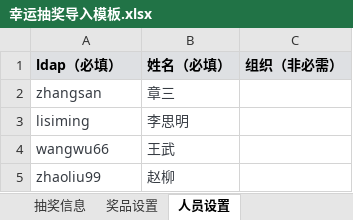
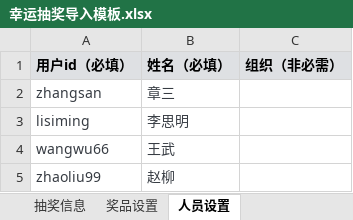
Before and after one commit to easy-basics/lottery-frontend, an Excel workbook: docs/幸运抽奖导入模板.xlsx, sheet 人员设置, drawn as a sheet; only a part is shown; values as stored, in another font and other column widths than the file's, no borders; the diff names each change by its address in the sheet, - before the commit and + after, or states it on an @@ line.

```diff
--- a/docs/幸运抽奖导入模板.xlsx (sheet 人员设置)
+++ b/docs/幸运抽奖导入模板.xlsx (sheet 人员设置)
-A1: ldap（必填）
+A1: 用户id（必填）
```
Also changed, not shown: sheet 抽奖信息, sheet 奖品设置, public/幸运抽奖导入模板.xlsx, 1 other file.
